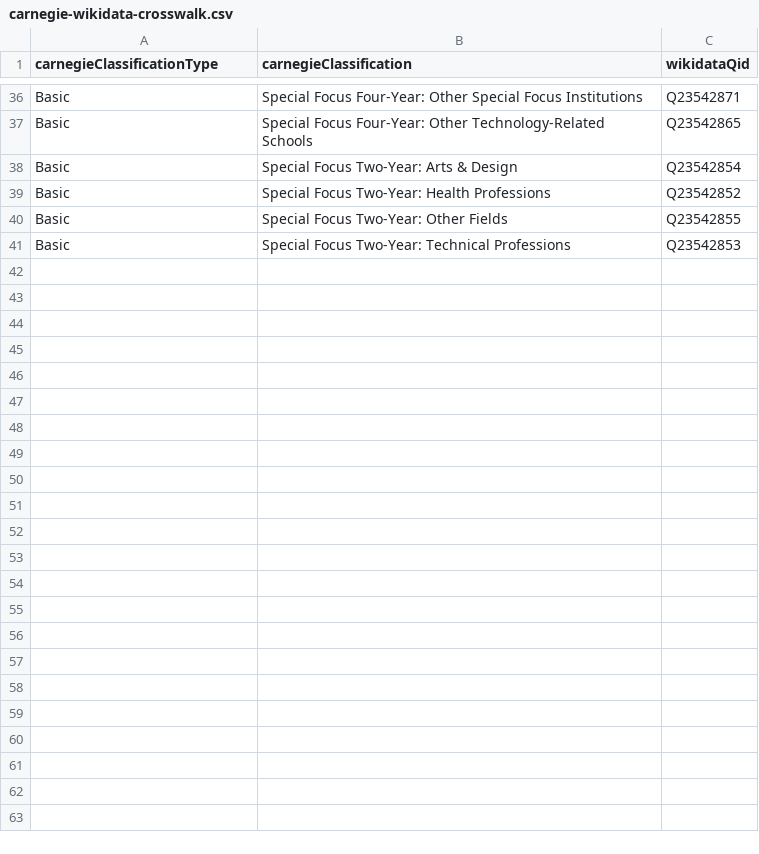
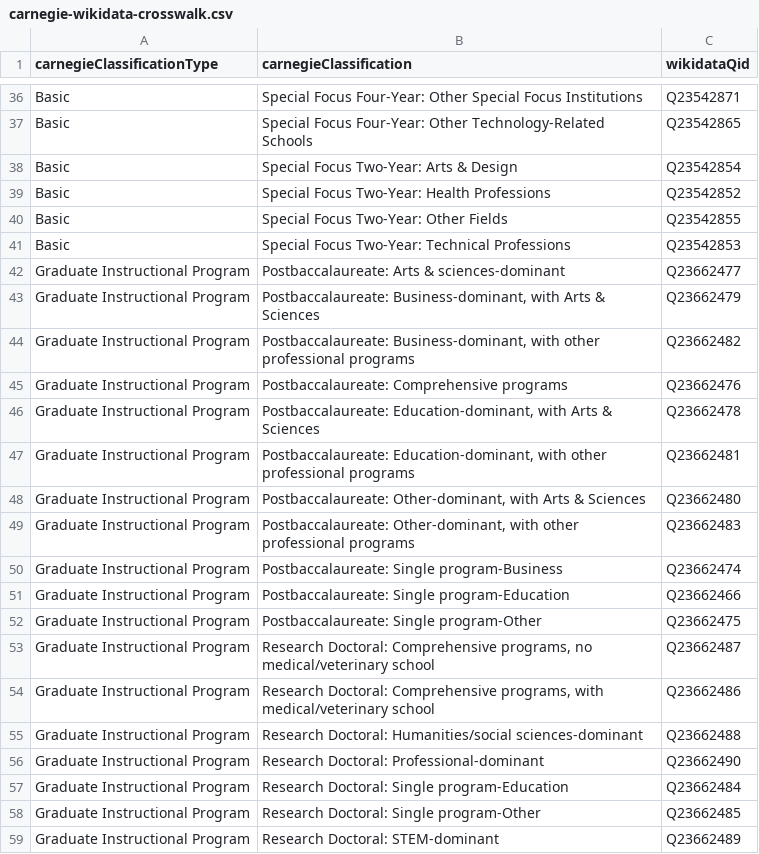
Before and after one commit to djarratt/ipeds, a CSV file: carnegie-wikidata-crosswalk.csv, drawn as a sheet; only a part is shown, gaps mark what is left out.

Commit message:
transitioning to R and using crosswalk in CSV instead of case statements

```diff
--- a/carnegie-wikidata-crosswalk.csv
+++ b/carnegie-wikidata-crosswalk.csv
@@ -41 +41,19 @@ carnegieClassificationType,carnegieClassification,wikidataQid
 "Basic","Special Focus Two-Year: Technical Professions","Q23542853"
+"Graduate Instructional Program","Postbaccalaureate: Arts & sciences-dominant","Q23662477"
+"Graduate Instructional Program","Postbaccalaureate: Business-dominant, with Arts & Sciences","Q23662479"
+"Graduate Instructional Program","Postbaccalaureate: Business-dominant, with other professional programs","Q23662482"
+"Graduate Instructional Program","Postbaccalaureate: Comprehensive programs","Q23662476"
+"Graduate Instructional Program","Postbaccalaureate: Education-dominant, with Arts & Sciences","Q23662478"
+"Graduate Instructional Program","Postbaccalaureate: Education-dominant, with other professional programs","Q23662481"
+"Graduate Instructional Program","Postbaccalaureate: Other-dominant, with Arts & Sciences","Q23662480"
+"Graduate Instructional Program","Postbaccalaureate: Other-dominant, with other professional programs","Q23662483"
+"Graduate Instructional Program","Postbaccalaureate: Single program-Business","Q23662474"
+"Graduate Instructional Program","Postbaccalaureate: Single program-Education","Q23662466"
+"Graduate Instructional Program","Postbaccalaureate: Single program-Other","Q23662475"
+"Graduate Instructional Program","Research Doctoral: Comprehensive programs, no medical/veterinary school","Q23662487"
+"Graduate Instructional Program","Research Doctoral: Comprehensive programs, with medical/veterinary school","Q23662486"
+"Graduate Instructional Program","Research Doctoral: Humanities/social sciences-dominant","Q23662488"
+"Graduate Instructional Program","Research Doctoral: Professional-dominant","Q23662490"
+"Graduate Instructional Program","Research Doctoral: Single program-Education","Q23662484"
+"Graduate Instructional Program","Research Doctoral: Single program-Other","Q23662485"
+"Graduate Instructional Program","Research Doctoral: STEM-dominant","Q23662489"
```
Also changed, not shown: 5 other files.
